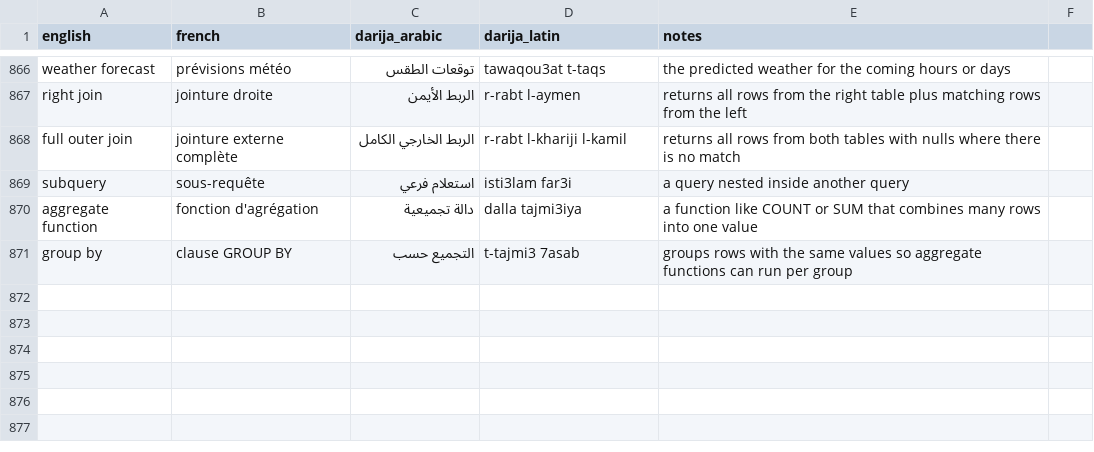
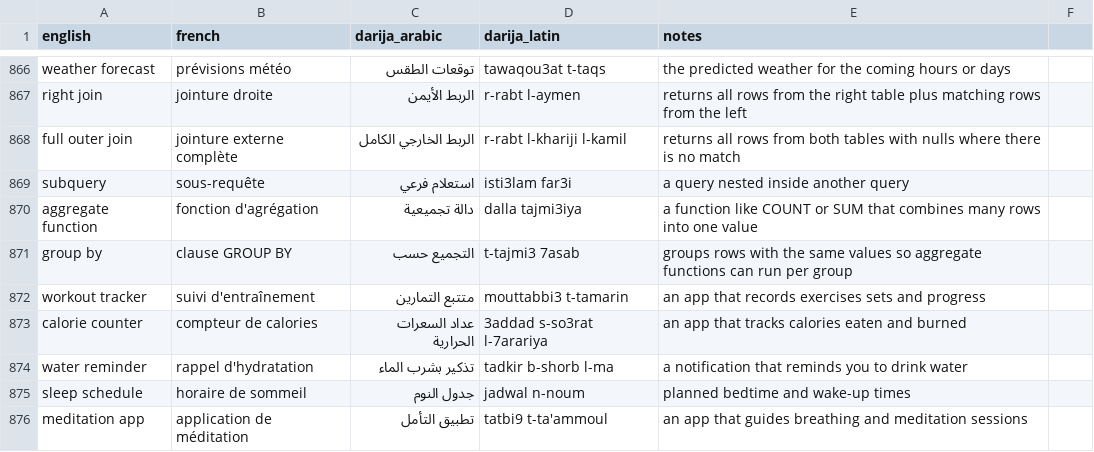
Before and after one commit to taha-b0t/darija-tech-glossary, a CSV file: glossary.csv, drawn as a sheet; only a part is shown, gaps mark what is left out.

Commit message:
feat(glossary): add 5 health and fitness app terms

```diff
--- a/glossary.csv
+++ b/glossary.csv
@@ -871 +871,6 @@ aggregate function,fonction d'agrégation,دالة تجميعية,dalla tajmi3iy
 group by,clause GROUP BY,التجميع حسب,t-tajmi3 7asab,groups rows with the same values so aggregate functions can run per group
+workout tracker,suivi d'entraînement,متتبع التمارين,mouttabbi3 t-tamarin,an app that records exercises sets and progress
+calorie counter,compteur de calories,عداد السعرات الحرارية,3addad s-so3rat l-7arariya,an app that tracks calories eaten and burned
+water reminder,rappel d'hydratation,تذكير بشرب الماء,tadkir b-shorb l-ma,a notification that reminds you to drink water
+sleep schedule,horaire de sommeil,جدول النوم,jadwal n-noum,planned bedtime and wake-up times
+meditation app,application de méditation,تطبيق التأمل,tatbi9 t-ta'ammoul,an app that guides breathing and meditation sessions
```
